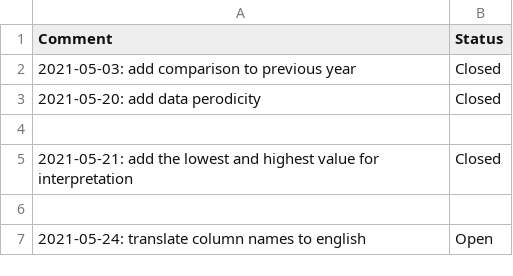
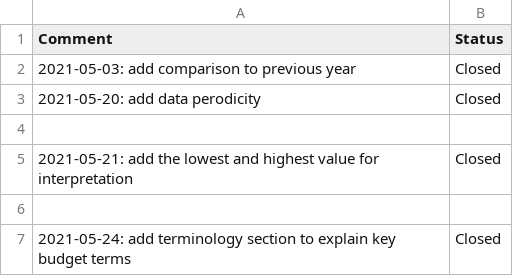
Before and after one commit to chokkipaterne/nbdash, a CSV file: datasets/feedback-file.csv, drawn as a sheet; removed rows and columns are numbered as before the commit, all else as after; the diff names each change by its address in the sheet, - before the commit and + after, or states it on an @@ line.

Commit message:
Add terminology section

```diff
--- a/datasets/feedback-file.csv
+++ b/datasets/feedback-file.csv
-row 7: 2021-05-24: translate column names to english | Open
+row 7: 2021-05-24: add terminology section to explain key budget terms | Closed
```
Also changed, not shown: 8 other files.
